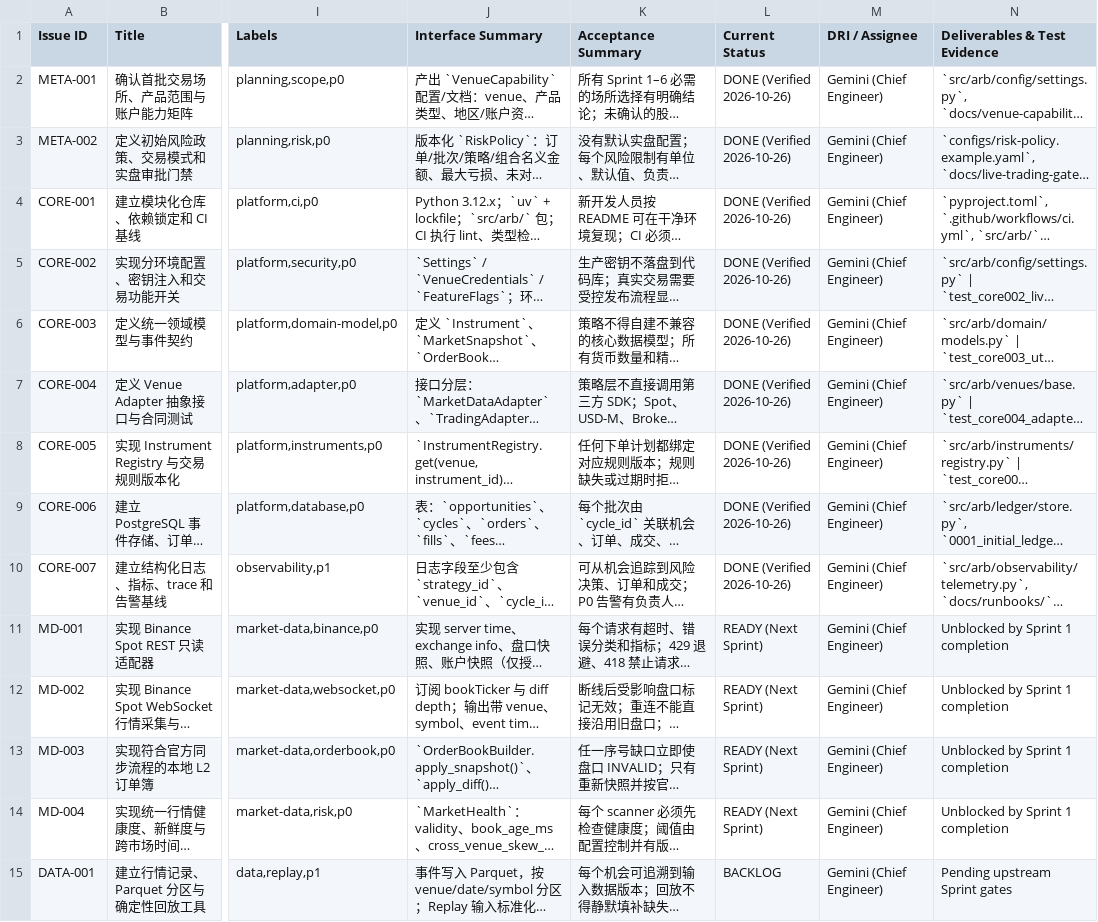
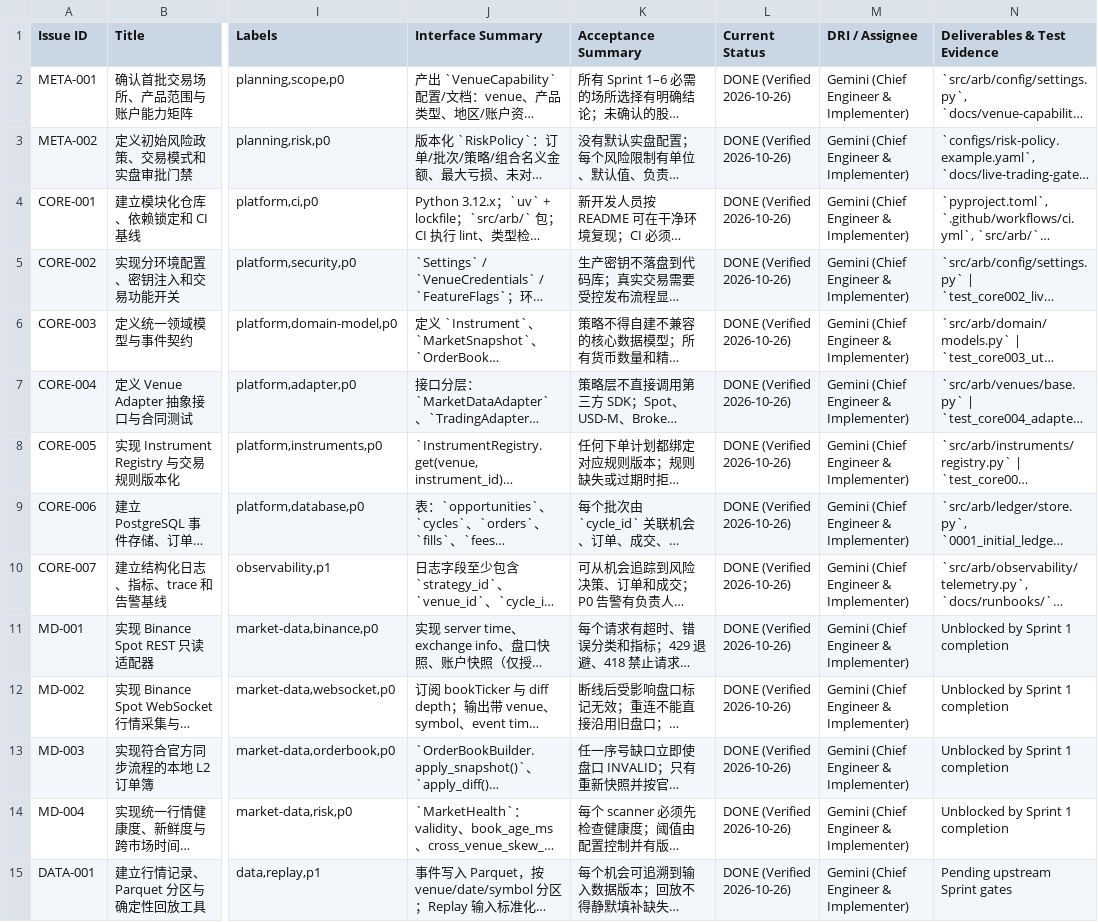
Before and after one commit to yityet1/LP, a CSV file: issues/Git_Issue_任务索引_实时状态追踪.csv, drawn as a sheet; only a part is shown, gaps mark what is left out; long unchanged cells end in …; the diff covers the shown part only; the diff names each change by its address in the sheet, - before the commit and + after, or states it on an @@ line.

Commit message:
feat(sprint9-11): complete S4-B options arb, S4-C cross-chain arb, M7 portfolio allocator, release gates & full README

```diff
--- a/issues/Git_Issue_任务索引_实时状态追踪.csv
+++ b/issues/Git_Issue_任务索引_实时状态追踪.csv
-M2:M15 (DRI / Assignee): Gemini (Chief Engineer)
+M2:M15 (DRI / Assignee): Gemini (Chief Engineer & Implementer)
-L11:L14 (Current Status): READY (Next Sprint)
+L11:L14 (Current Status): DONE (Verified 2026-10-26)
-L15 (Current Status): BACKLOG
+L15 (Current Status): DONE (Verified 2026-10-26)
```
Also changed, not shown: 57 edited cells elsewhere in this file, 24 other files.
